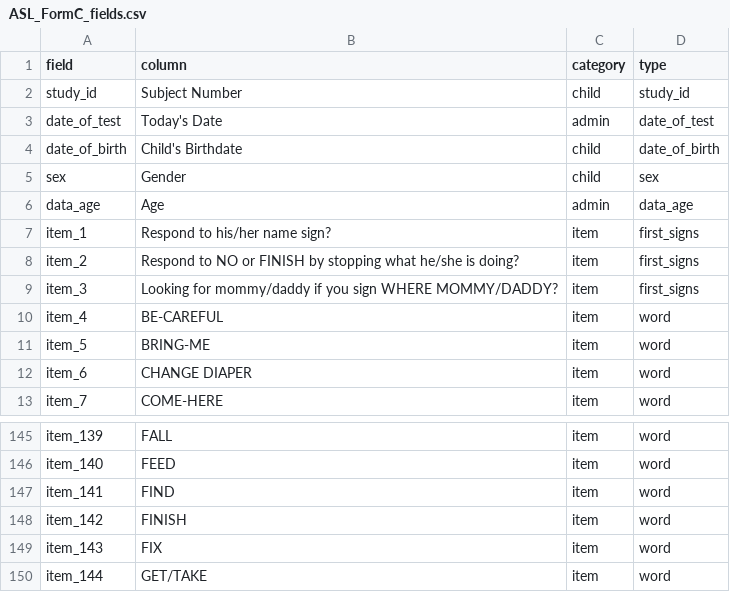
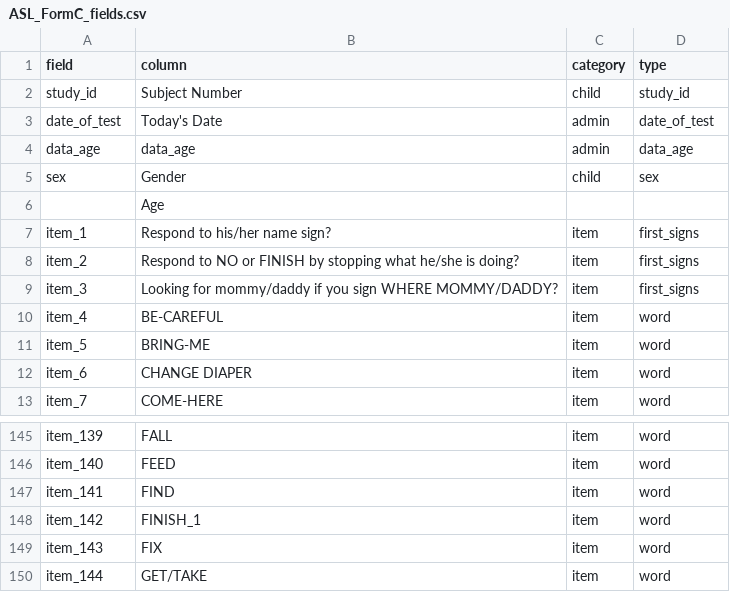
Before and after one commit to kemacdonald/wordbank, a CSV file: raw_data/ASL_FormC/ASL_FormC_fields.csv, drawn as a sheet; only a part is shown, gaps mark what is left out; removed rows and columns are numbered as before the commit, all else as after; the diff names each change by its address in the sheet, - before the commit and + after, or states it on an @@ line.

```diff
--- a/raw_data/ASL_FormC/ASL_FormC_fields.csv
+++ b/raw_data/ASL_FormC/ASL_FormC_fields.csv
-row 4: date_of_birth | Child's Birthdate | child | date_of_birth
+row 4: data_age | data_age | admin | data_age
-row 6: data_age | Age | admin | data_age
+row 6:  | Age
-B148 (column): FINISH
+B148 (column): FINISH_1
```
Also changed, not shown: raw_data/ASL_FormB1/ASL_FormB1_fields.csv, raw_data/English_WG/EnglishWG_Byers_fields.csv, 30 other files.
